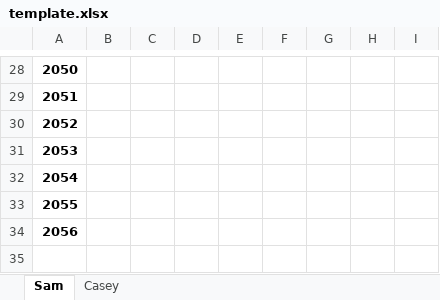
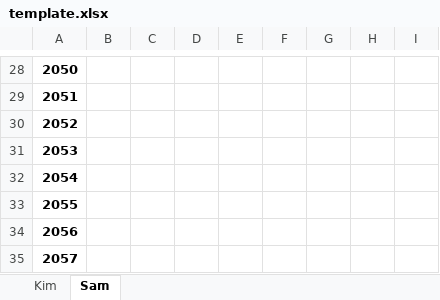
Before and after one commit to mdlacasse/Owl, an Excel workbook: template.xlsx, sheet Sam, drawn as a sheet; only a part is shown, gaps mark what is left out; values as stored, in another font and other column widths than the file's, no borders; the diff names each change by its address in the sheet, - before the commit and + after, or states it on an @@ line.

```diff
--- a/template.xlsx (sheet Sam)
+++ b/template.xlsx (sheet Sam)
-sheet tab: Casey
+sheet tab: Kim
+row 35: 2057
```
Also changed, not shown: 2 other files.
